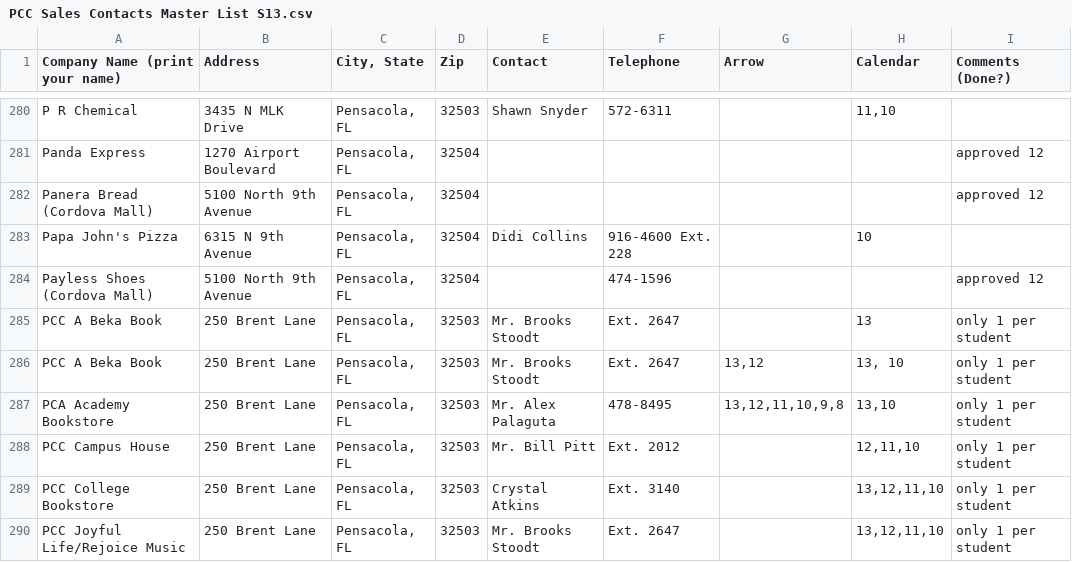
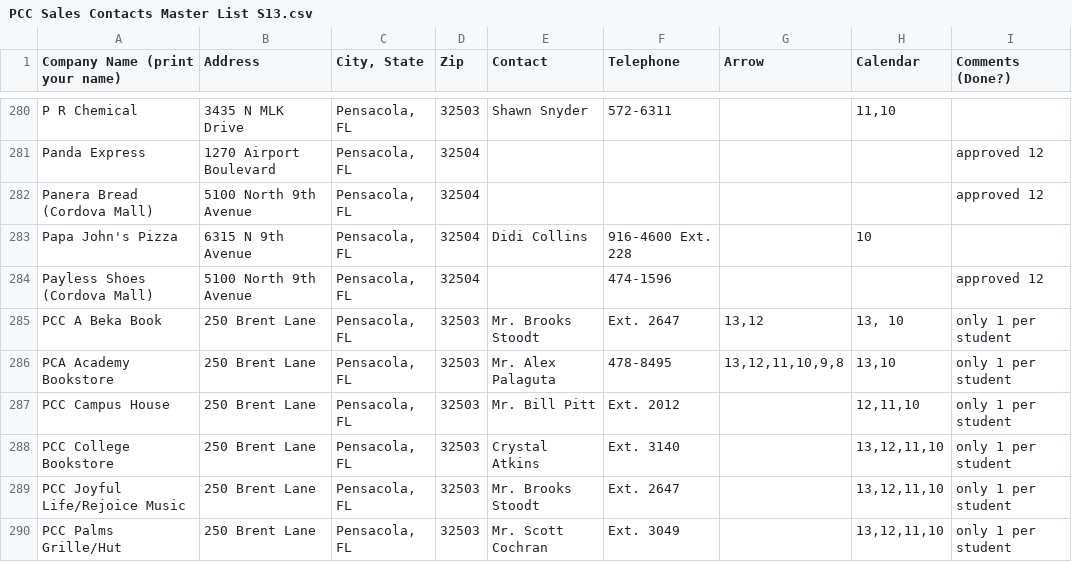
Before and after one commit to pccsei/adit, a CSV file: db/dev/PCC Sales Contacts Master List S13.csv, drawn as a sheet; only a part is shown, gaps mark what is left out; the shorter side is filled out with more unchanged rows.

```diff
--- a/db/dev/PCC Sales Contacts Master List S13.csv
+++ b/db/dev/PCC Sales Contacts Master List S13.csv
@@ -284,3 +284,2 @@ Papa John's Pizza,6315 N 9th Avenue,"Pensacola, FL ",32504,Didi Collins,916-4600
 Payless Shoes (Cordova Mall),5100 North 9th Avenue,"Pensacola, FL ",32504,,474-1596,,,approved 12
-PCC A Beka Book,250 Brent Lane,"Pensacola, FL ",32503,Mr. Brooks Stoodt,Ext. 2647,,13,only 1 per student
 PCC A Beka Book,250 Brent Lane,"Pensacola, FL ",32503,Mr. Brooks Stoodt,Ext. 2647,"13,12","13, 10",only 1 per student
```
Also changed, not shown: 3 other files.
